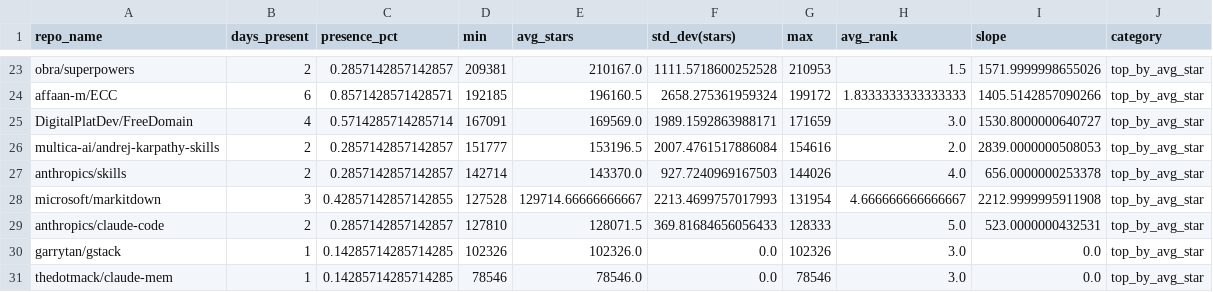
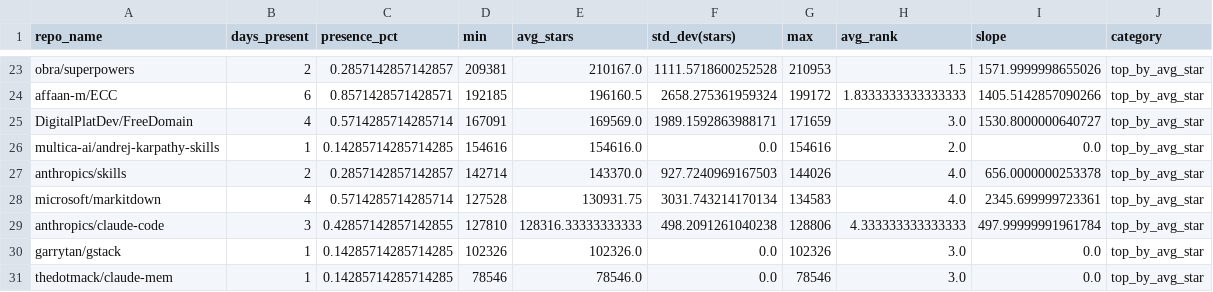
Before and after one commit to Sushil-Kumar-Sahoo/github_trending_tracker, a CSV file: outputs/analysis.csv, drawn as a sheet; only a part is shown, gaps mark what is left out; the diff covers the shown part only.

```diff
--- a/outputs/analysis.csv
+++ b/outputs/analysis.csv
@@ -25,6 +25,6 @@ affaan-m/ECC,6,0.8571428571428571,192185,196160.5,2658.275361959324,199172,1.833
 DigitalPlatDev/FreeDomain,4,0.5714285714285714,167091,169569.0,1989.1592863988171,171659,3.0,1530.8000000640727,top_by_avg_star
-multica-ai/andrej-karpathy-skills,2,0.2857142857142857,151777,153196.5,2007.4761517886084,154616,2.0,2839.0000000508053,top_by_avg_star
+multica-ai/andrej-karpathy-skills,1,0.14285714285714285,154616,154616.0,0.0,154616,2.0,0.0,top_by_avg_star
 anthropics/skills,2,0.2857142857142857,142714,143370.0,927.7240969167503,144026,4.0,656.0000000253378,top_by_avg_star
-microsoft/markitdown,3,0.42857142857142855,127528,129714.66666666667,2213.4699757017993,131954,4.666666666666667,2212.9999995911908,top_by_avg_star
-anthropics/claude-code,2,0.2857142857142857,127810,128071.5,369.81684656056433,128333,5.0,523.0000000432531,top_by_avg_star
+microsoft/markitdown,4,0.5714285714285714,127528,130931.75,3031.743214170134,134583,4.0,2345.699999723361,top_by_avg_star
+anthropics/claude-code,3,0.42857142857142855,127810,128316.33333333333,498.2091261040238,128806,4.333333333333333,497.99999991961784,top_by_avg_star
 garrytan/gstack,1,0.14285714285714285,102326,102326.0,0.0,102326,3.0,0.0,top_by_avg_star
```
Also changed, not shown: 8 added rows, 8 removed rows and 15 edited cells elsewhere in this file, 2 other files.
